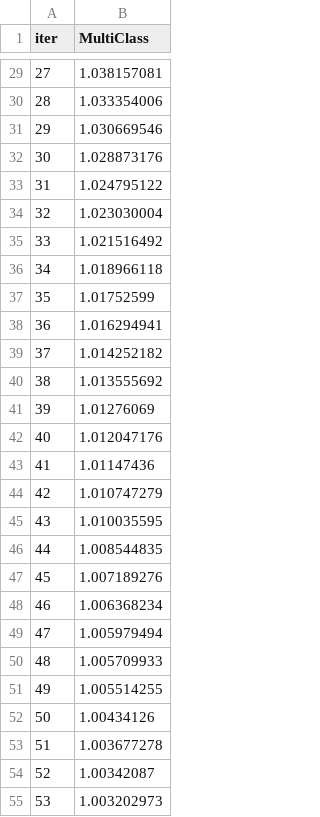
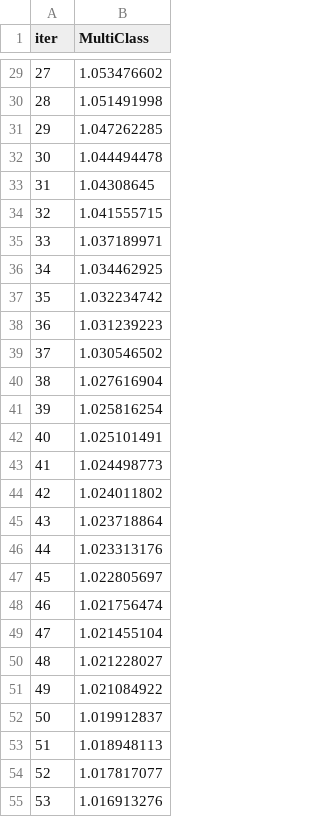
Before and after one commit to jaymes15/bank-statement-classification, a TSV file: catboost_info/learn_error.tsv, drawn as a sheet; only a part is shown, gaps mark what is left out; the diff covers the shown part only.

```diff
--- a/catboost_info/learn_error.tsv
+++ b/catboost_info/learn_error.tsv
@@ -29,27 +29,27 @@ iter	MultiClass
-27	1.038157081
-28	1.033354006
-29	1.030669546
-30	1.028873176
-31	1.024795122
-32	1.023030004
-33	1.021516492
-34	1.018966118
-35	1.01752599
-36	1.016294941
-37	1.014252182
-38	1.013555692
-39	1.01276069
-40	1.012047176
-41	1.01147436
-42	1.010747279
-43	1.010035595
-44	1.008544835
-45	1.007189276
-46	1.006368234
-47	1.005979494
-48	1.005709933
-49	1.005514255
-50	1.00434126
-51	1.003677278
-52	1.00342087
-53	1.003202973
+27	1.053476602
+28	1.051491998
+29	1.047262285
+30	1.044494478
+31	1.04308645
+32	1.041555715
+33	1.037189971
+34	1.034462925
+35	1.032234742
+36	1.031239223
+37	1.030546502
+38	1.027616904
+39	1.025816254
+40	1.025101491
+41	1.024498773
+42	1.024011802
+43	1.023718864
+44	1.023313176
+45	1.022805697
+46	1.021756474
+47	1.021455104
+48	1.021228027
+49	1.021084922
+50	1.019912837
+51	1.018948113
+52	1.017817077
+53	1.016913276
```
Also changed, not shown: 73 edited cells elsewhere in this file, catboost_info/time_left.tsv, 6 other files.
